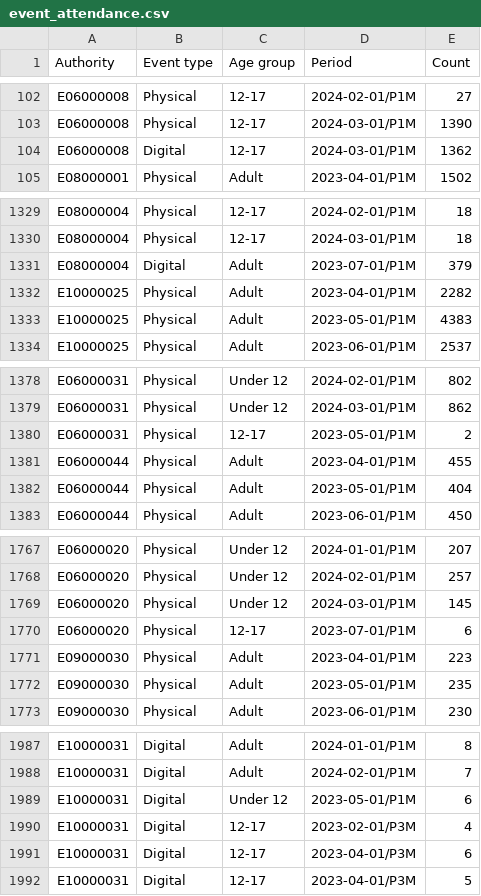
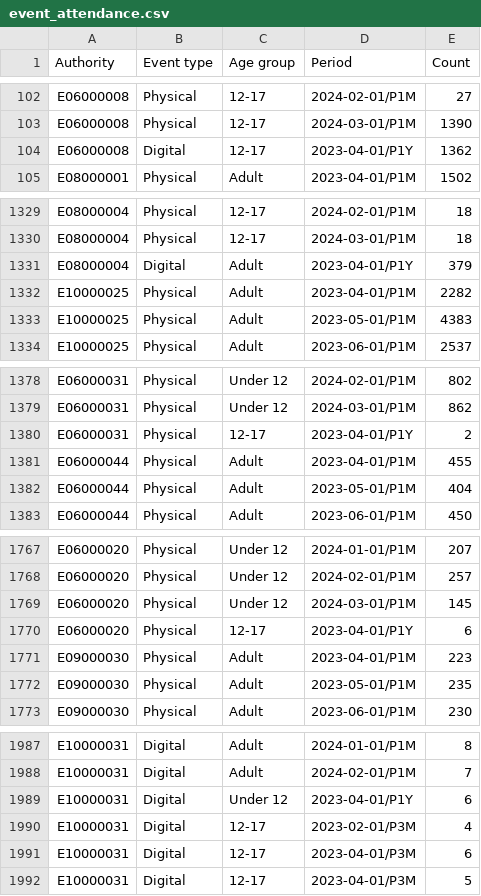
Before and after one commit to LibrariesHacked/public-libraries-activity-dataset, a CSV file: data/event_attendance.csv, drawn as a sheet; only a part is shown, gaps mark what is left out; the diff covers the shown part only.

```diff
--- a/data/event_attendance.csv
+++ b/data/event_attendance.csv
@@ -103,3 +103,3 @@ E06000008,Physical,12-17,2024-02-01/P1M,27
 E06000008,Physical,12-17,2024-03-01/P1M,1390
-E06000008,Digital,12-17,2024-03-01/P1M,1362
+E06000008,Digital,12-17,2023-04-01/P1Y,1362
 E08000001,Physical,Adult,2023-04-01/P1M,1502
@@ -1330,3 +1330,3 @@ E08000004,Physical,12-17,2024-02-01/P1M,18
 E08000004,Physical,12-17,2024-03-01/P1M,18
-E08000004,Digital,Adult,2023-07-01/P1M,379
+E08000004,Digital,Adult,2023-04-01/P1Y,379
 E10000025,Physical,Adult,2023-04-01/P1M,2282
@@ -1379,3 +1379,3 @@ E06000031,Physical,Under 12,2024-02-01/P1M,802
 E06000031,Physical,Under 12,2024-03-01/P1M,862
-E06000031,Physical,12-17,2023-05-01/P1M,2
+E06000031,Physical,12-17,2023-04-01/P1Y,2
 E06000044,Physical,Adult,2023-04-01/P1M,455
@@ -1769,3 +1769,3 @@ E06000020,Physical,Under 12,2024-02-01/P1M,257
 E06000020,Physical,Under 12,2024-03-01/P1M,145
-E06000020,Physical,12-17,2023-07-01/P1M,6
+E06000020,Physical,12-17,2023-04-01/P1Y,6
 E09000030,Physical,Adult,2023-04-01/P1M,223
@@ -1988,3 +1988,3 @@ E10000031,Digital,Adult,2024-01-01/P1M,8
 E10000031,Digital,Adult,2024-02-01/P1M,7
-E10000031,Digital,Under 12,2023-05-01/P1M,6
+E10000031,Digital,Under 12,2023-04-01/P1Y,6
 E10000031,Digital,12-17,2023-02-01/P3M,4
```
Also changed, not shown: 1 edited cell elsewhere in this file, data/events.csv, data/loans.csv, 17 other files.
